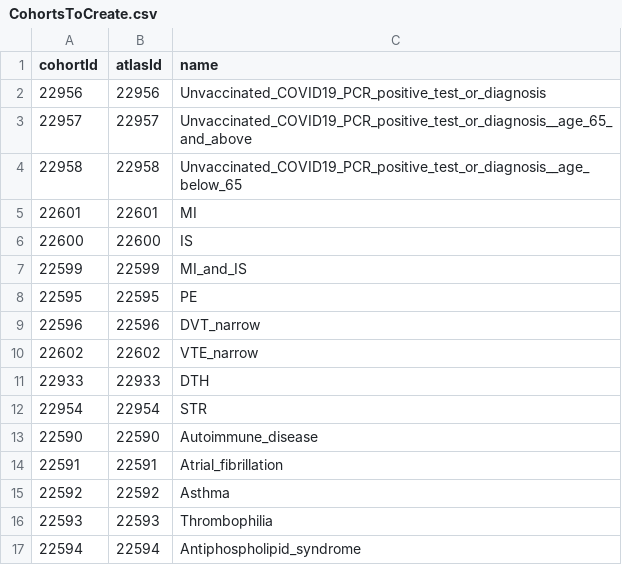
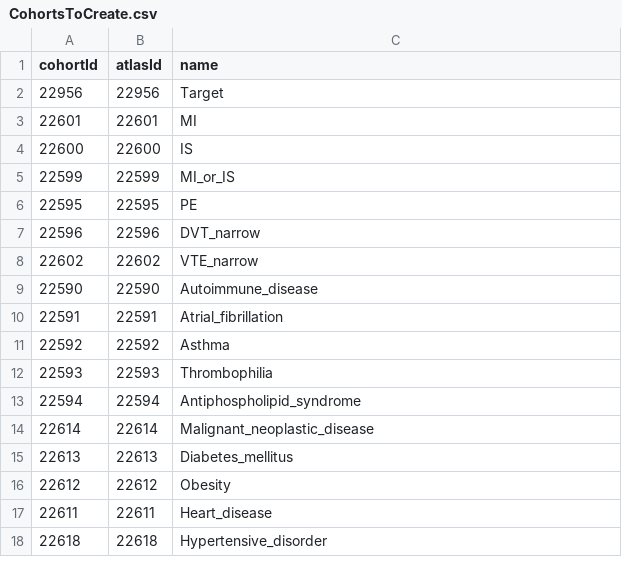
Before and after one commit to mi-erasmusmc/CovCoagEmaPrediction, a CSV file: inst/settings/CohortsToCreate.csv, drawn as a sheet; only a part is shown; the shorter side is filled out with more unchanged rows.

```diff
--- a/inst/settings/CohortsToCreate.csv
+++ b/inst/settings/CohortsToCreate.csv
@@ -1,8 +1,6 @@
 cohortId,atlasId,name
-22956,22956,Unvaccinated_COVID19_PCR_positive_test_or_diagnosis
-22957,22957,Unvaccinated_COVID19_PCR_positive_test_or_diagnosis__age_65_and_above
-22958,22958,Unvaccinated_COVID19_PCR_positive_test_or_diagnosis__age_below_65
+22956,22956,Target
 22601,22601,MI
 22600,22600,IS
-22599,22599,MI_and_IS
+22599,22599,MI_or_IS
 22595,22595,PE
@@ -10,4 +8,2 @@ cohortId,atlasId,name
 22602,22602,VTE_narrow
-22933,22933,DTH
-22954,22954,STR
 22590,22590,Autoimmune_disease
```
Also changed, not shown: 17 other files.
